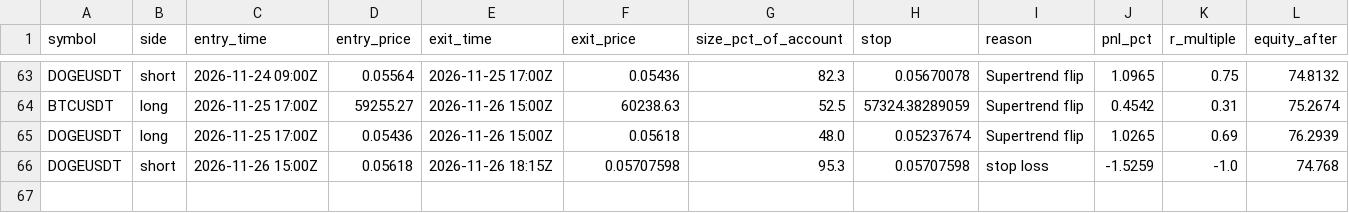
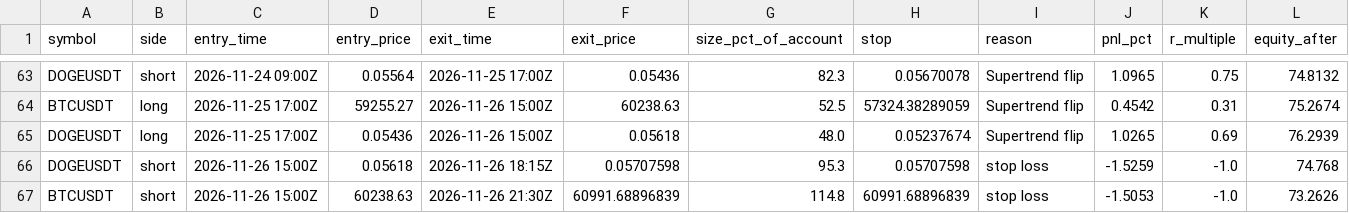
Before and after one commit to d4gh9jzy4p-arch/dema-supertrend-paper, a CSV file: trades.csv, drawn as a sheet; only a part is shown, gaps mark what is left out.

```diff
--- a/trades.csv
+++ b/trades.csv
@@ -66 +66,2 @@ DOGEUSDT,long,2026-11-25 17:00Z,0.05436,2026-11-26 15:00Z,0.05618,48.0,0.0523767
 DOGEUSDT,short,2026-11-26 15:00Z,0.05618,2026-11-26 18:15Z,0.05707598,95.3,0.05707598,stop loss,-1.5259,-1.0,74.768
+BTCUSDT,short,2026-11-26 15:00Z,60238.63,2026-11-26 21:30Z,60991.68896839,114.8,60991.68896839,stop loss,-1.5053,-1.0,73.2626
```
Also changed, not shown: 7 other files.
